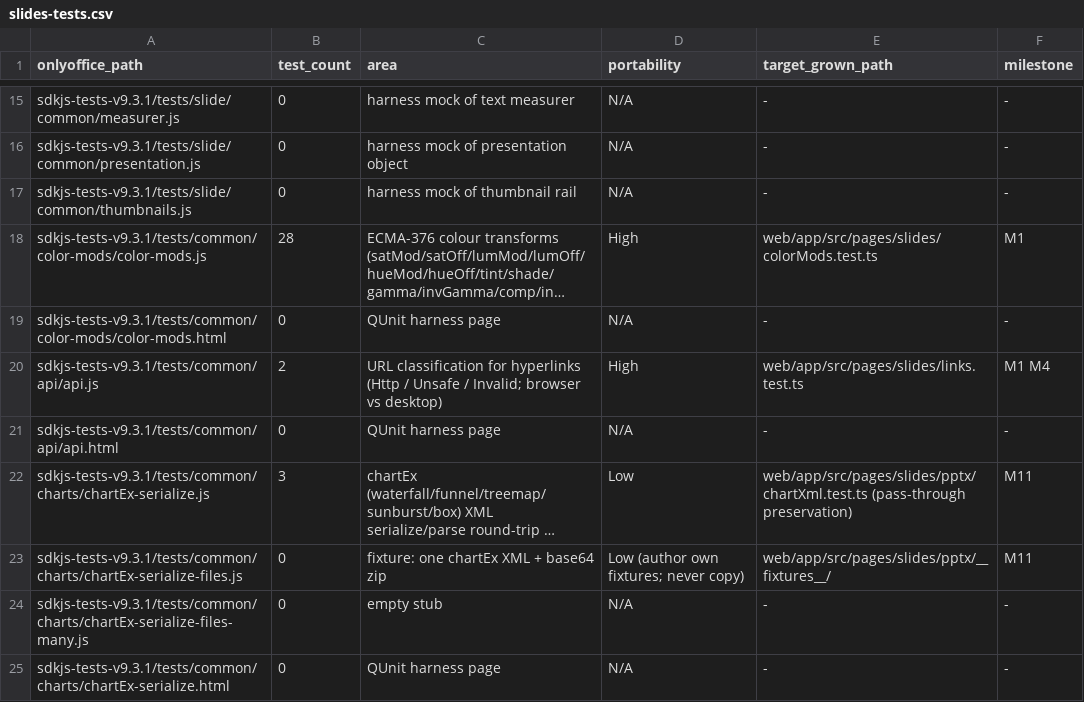
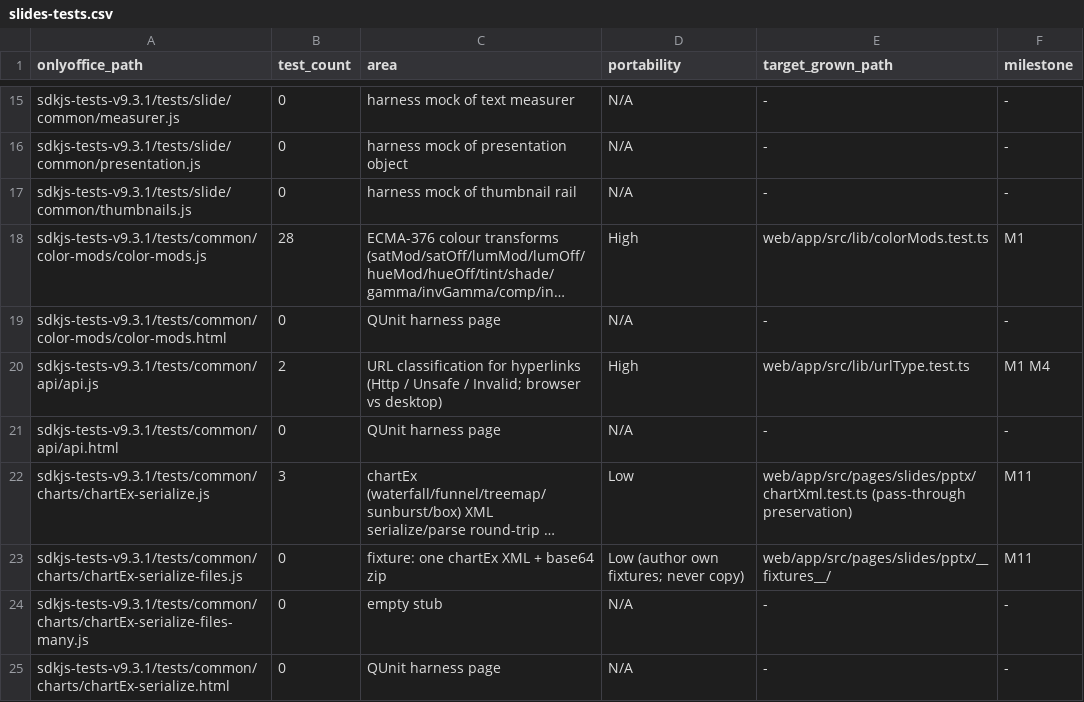
Before and after one commit to grown-platform/grown, a CSV file: docs/plans/onlyoffice-parity/slides-tests.csv, drawn as a sheet; only a part is shown, gaps mark what is left out; long unchanged cells end in …; the diff names each change by its address in the sheet, - before the commit and + after, or states it on an @@ line.

```diff
--- a/docs/plans/onlyoffice-parity/slides-tests.csv
+++ b/docs/plans/onlyoffice-parity/slides-tests.csv
-E18 (target_grown_path): web/app/src/pages/slides/colorMods.test.ts
+E18 (target_grown_path): web/app/src/lib/colorMods.test.ts
-E20 (target_grown_path): web/app/src/pages/slides/links.test.ts
+E20 (target_grown_path): web/app/src/lib/urlType.test.ts
```
Also changed, not shown: docs/plans/onlyoffice-parity/common-tests.csv, 3 other files.
